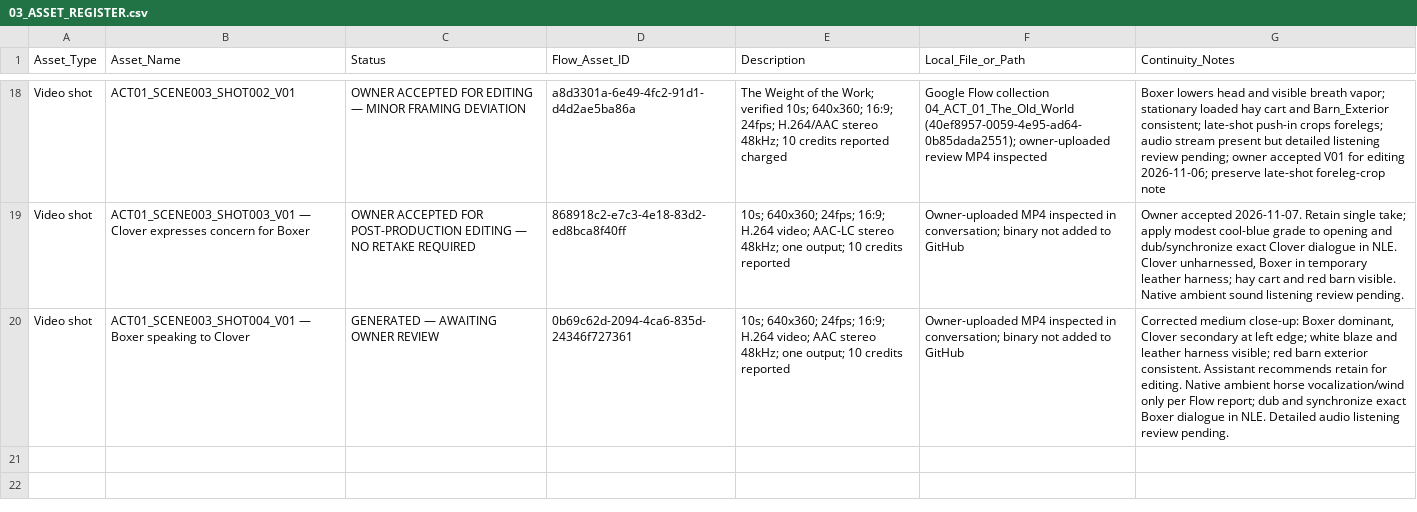
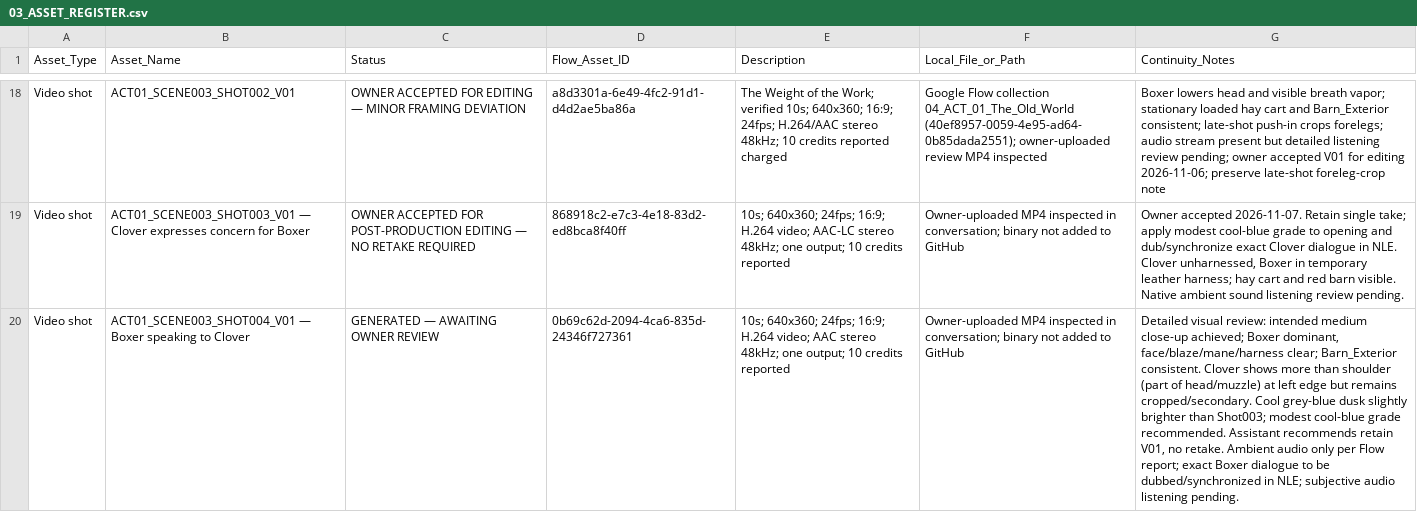
Before and after one commit to a-kabeer/Animal-Farm-The-Price-of-Power, a CSV file: 00_FILM_BIBLE/PRODUCTION_TRACKING/03_ASSET_REGISTER.csv, drawn as a sheet; only a part is shown, gaps mark what is left out; the diff names each change by its address in the sheet, - before the commit and + after, or states it on an @@ line.

Commit message:
Record detailed Shot 004 asset review

```diff
--- a/00_FILM_BIBLE/PRODUCTION_TRACKING/03_ASSET_REGISTER.csv
+++ b/00_FILM_BIBLE/PRODUCTION_TRACKING/03_ASSET_REGISTER.csv
-G20 (Continuity_Notes): Corrected medium close-up: Boxer dominant, Clover secondary at left edge; white blaze and leather harness visible; red barn exterior consistent. Assistant recommends retain for editing. Native ambient horse vocalization/wind only per Flow report; dub and synchronize exact Boxer dialogue in NLE. Detailed audio listening review pending.
+G20 (Continuity_Notes): Detailed visual review: intended medium close-up achieved; Boxer dominant, face/blaze/mane/harness clear; Barn_Exterior consistent. Clover shows more than shoulder (part of head/muzzle) at left edge but remains cropped/secondary. Cool grey-blue dusk slightly brighter than Shot003; modest cool-blue grade recommended. Assistant recommends retain V01, no retake. Ambient audio only per Flow report; exact Boxer dialogue to be dubbed/synchronized in NLE; subjective audio listening pending.
```
